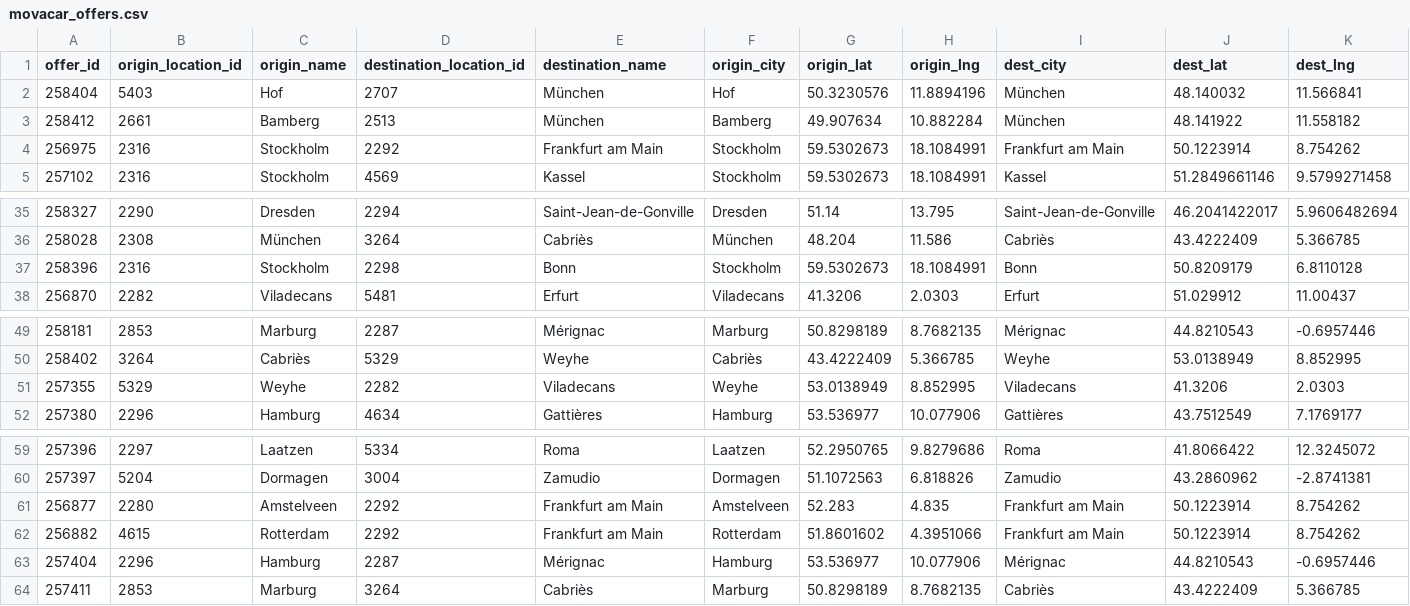
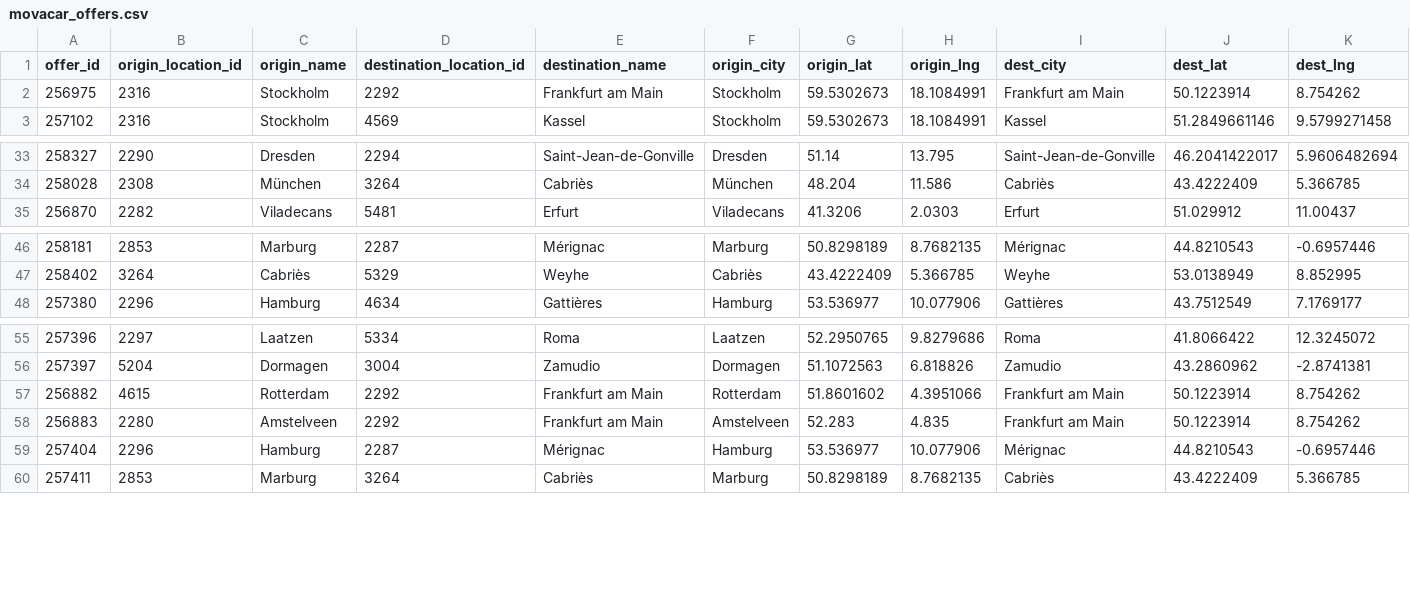
Before and after one commit to zbtwzwht8z-cloud/eurokaefer, a CSV file: data/movacar_offers.csv, drawn as a sheet; only a part is shown, gaps mark what is left out; removed rows and columns are numbered as before the commit, all else as after; rows hold the shown columns only; the diff names each change by its address in the sheet, - before the commit and + after, or states it on an @@ line.

```diff
--- a/data/movacar_offers.csv
+++ b/data/movacar_offers.csv
-row 2: 258404 | 5403 | Hof | 2707 | München | Hof | 50.3230576 | 11.8894196 | München | 48.140032 | 11.566841
-row 3: 258412 | 2661 | Bamberg | 2513 | München | Bamberg | 49.907634 | 10.882284 | München | 48.141922 | 11.558182
-row 37: 258396 | 2316 | Stockholm | 2298 | Bonn | Stockholm | 59.5302673 | 18.1084991 | Bonn | 50.8209179 | 6.8110128
-row 51: 257355 | 5329 | Weyhe | 2282 | Viladecans | Weyhe | 53.0138949 | 8.852995 | Viladecans | 41.3206 | 2.0303
-row 61: 256877 | 2280 | Amstelveen | 2292 | Frankfurt am Main | Amstelveen | 52.283 | 4.835 | Frankfurt am Main | 50.1223914 | 8.754262
+row 58: 256883 | 2280 | Amstelveen | 2292 | Frankfurt am Main | Amstelveen | 52.283 | 4.835 | Frankfurt am Main | 50.1223914 | 8.754262
```
Also changed, not shown: 1 other file.
